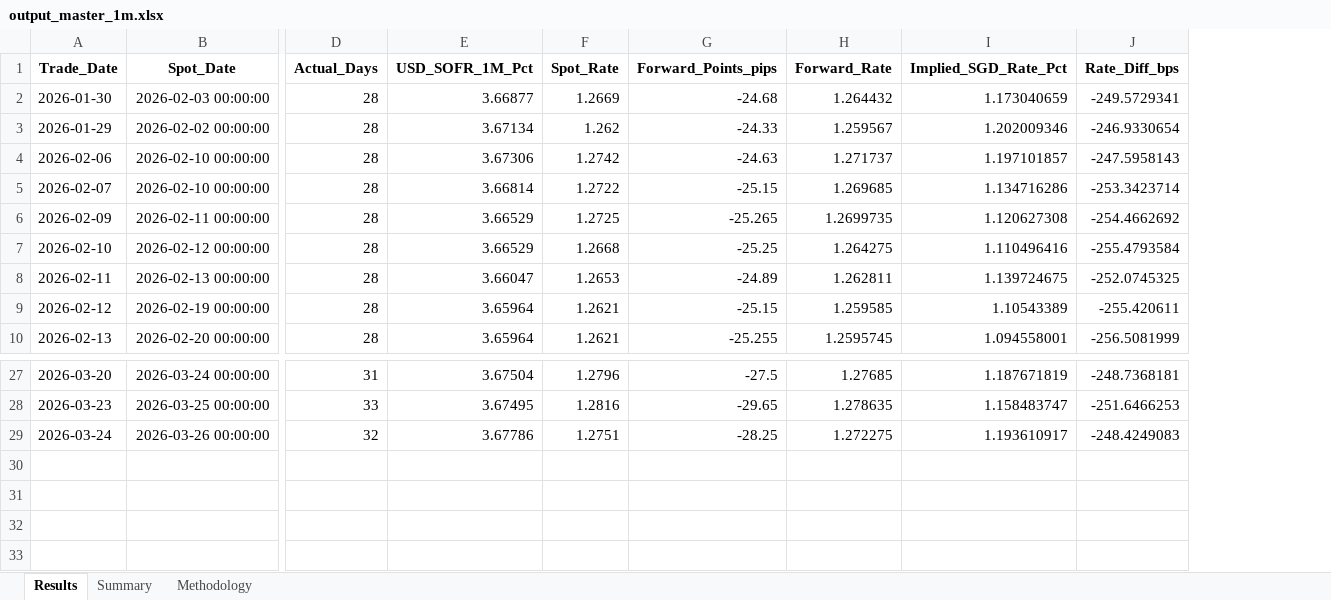
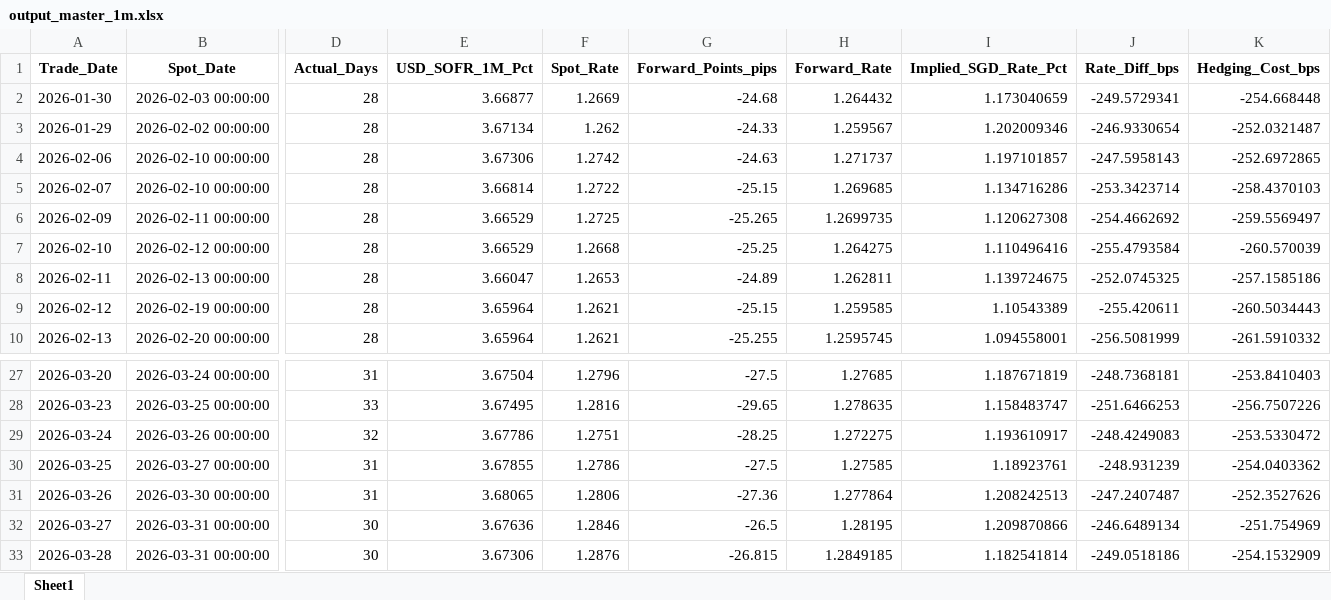
Before and after one commit to fredgoh1/SwapImplied, an Excel workbook: output_master_1m.xlsx, sheet Sheet1, drawn as a sheet; only a part is shown, gaps mark what is left out; values as stored, in another font and other column widths than the file's, no borders; rows hold the shown columns only; the diff names each change by its address in the sheet, - before the commit and + after, or states it on an @@ line.

```diff
--- a/output_master_1m.xlsx (sheet Sheet1)
+++ b/output_master_1m.xlsx (sheet Sheet1)
-sheet tab: Results
+sheet tab: Sheet1
-sheet tab: Summary
-sheet tab: Methodology
+column K (Hedging_Cost_bps), rows 2-10: -254.668448 | -252.0321487 | -252.6972865 | -258.4370103 | -259.5569497 | -260.570039 | -257.1585186 | -260.5034443 | -261.5910332; rows 27-29: -253.8410403 | -256.7507226 | -253.5330472
+row 30: 2026-03-25 | 2026-03-27 00:00:00 | 31 | 3.67855 | 1.2786 | -27.5 | 1.27585 | 1.18923761 | -248.931239 | -254.0403362
+row 31: 2026-03-26 | 2026-03-30 00:00:00 | 31 | 3.68065 | 1.2806 | -27.36 | 1.277864 | 1.208242513 | -247.2407487 | -252.3527626
+row 32: 2026-03-27 | 2026-03-31 00:00:00 | 30 | 3.67636 | 1.2846 | -26.5 | 1.28195 | 1.209870866 | -246.6489134 | -251.754969
+row 33: 2026-03-28 | 2026-03-31 00:00:00 | 30 | 3.67306 | 1.2876 | -26.815 | 1.2849185 | 1.182541814 | -249.0518186 | -254.1532909
```
Also changed, not shown: output_master_3m.xlsx, output_master_6m.xlsx, 5 other files.
